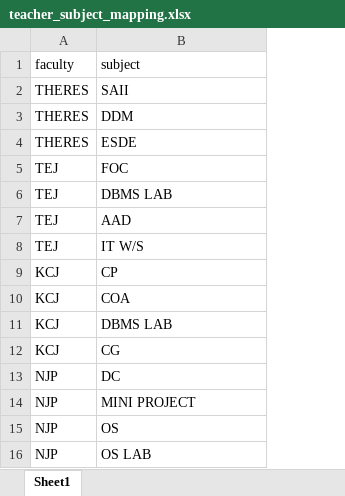
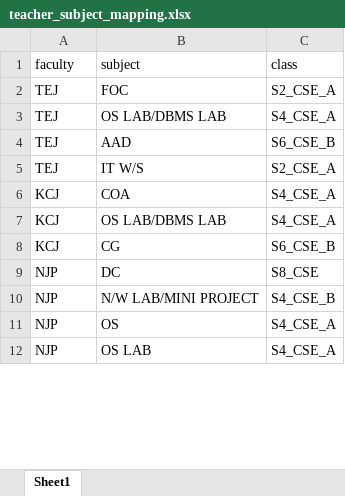
Before and after one commit to Elnasusan26/mini_project_float, an Excel workbook: uploads/teacher_subject_mapping.xlsx, sheet Sheet1, drawn as a sheet; only a part is shown; values as stored, in another font and other column widths than the file's, no borders; removed rows and columns are numbered as before the commit, all else as after; the diff covers the shown part only; the diff names each change by its address in the sheet, - before the commit and + after, or states it on an @@ line.

```diff
--- a/uploads/teacher_subject_mapping.xlsx (sheet Sheet1)
+++ b/uploads/teacher_subject_mapping.xlsx (sheet Sheet1)
+column C (class), rows 2-12: S2_CSE_A | S4_CSE_A | S6_CSE_B | S2_CSE_A | S4_CSE_A | S4_CSE_A | S6_CSE_B | S8_CSE | S4_CSE_B | S4_CSE_A | S4_CSE_A
-row 2: THERES | SAII
-row 3: THERES | DDM
-row 4: THERES | ESDE
-B3 (subject): DBMS LAB
+B3 (subject): OS LAB/DBMS LAB
-row 9: KCJ | CP
-B7 (subject): DBMS LAB
+B7 (subject): OS LAB/DBMS LAB
-B10 (subject): MINI PROJECT
+B10 (subject): N/W LAB/MINI PROJECT
```
Also changed, not shown: 8 removed rows, 1 moved row and 3 edited cells elsewhere in this sheet, 4 other files.
